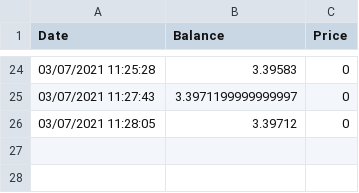
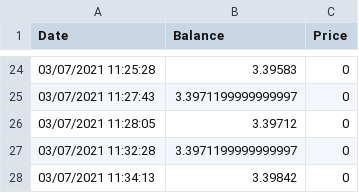
Before and after one commit to Jack-Weeks/CryptoTracker, a CSV file: XFX_data.csv, drawn as a sheet; only a part is shown, gaps mark what is left out; the diff names each change by its address in the sheet, - before the commit and + after, or states it on an @@ line.

```diff
--- a/XFX_data.csv
+++ b/XFX_data.csv
+row 27: 03/07/2021 11:32:28 | 3.3971199999999997 | 0
+row 28: 03/07/2021 11:34:13 | 3.39842 | 0
```
Also changed, not shown: AR_data.csv, CGN_data.csv, 10 other files.
